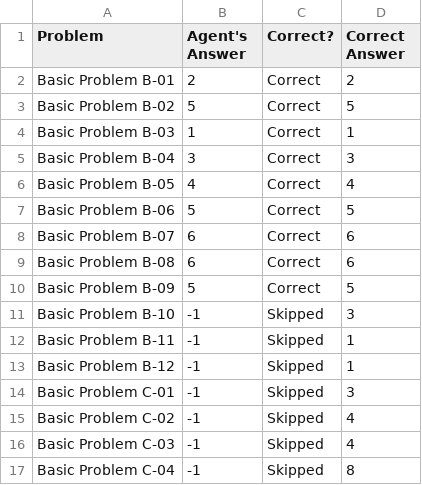
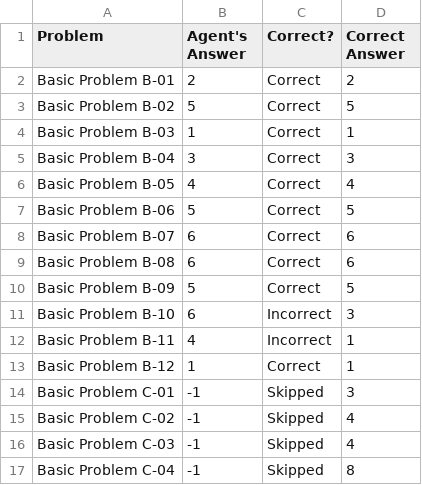
Before and after one commit to afafore1/Raven, a CSV file: ProblemResults.csv, drawn as a sheet; only a part is shown.

```diff
--- a/ProblemResults.csv
+++ b/ProblemResults.csv
@@ -10,5 +10,5 @@ Basic Problem B-08,6,Correct,6
 Basic Problem B-09,5,Correct,5
-Basic Problem B-10,-1,Skipped,3
-Basic Problem B-11,-1,Skipped,1
-Basic Problem B-12,-1,Skipped,1
+Basic Problem B-10,6,Incorrect,3
+Basic Problem B-11,4,Incorrect,1
+Basic Problem B-12,1,Correct,1
 Basic Problem C-01,-1,Skipped,3
```
Also changed, not shown: AgentAnswers.csv, 3 other files.
